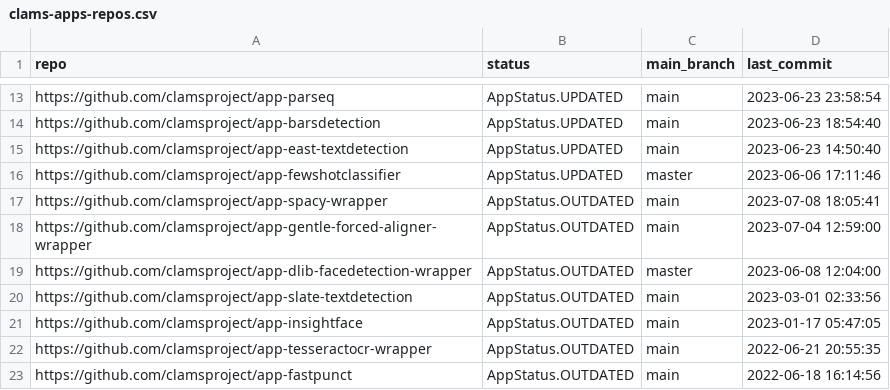
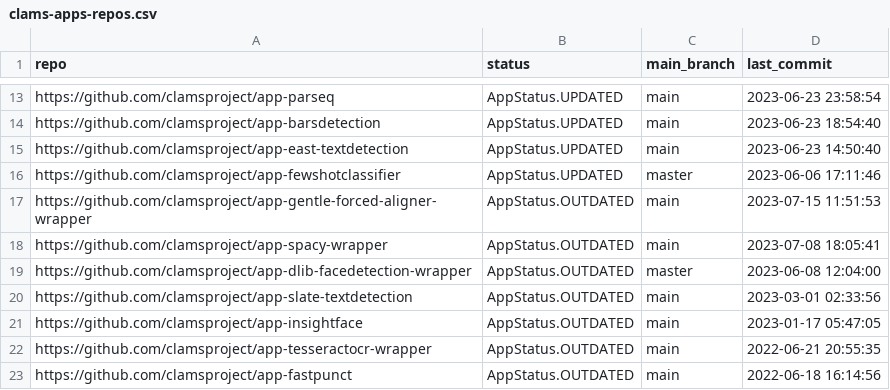
Before and after one commit to clamsproject/apps, a CSV file: clams-apps-repos.csv, drawn as a sheet; only a part is shown, gaps mark what is left out; removed rows and columns are numbered as before the commit, all else as after; the diff names each change by its address in the sheet, - before the commit and + after, or states it on an @@ line.

Commit message:
updating app development dashboard file

```diff
--- a/clams-apps-repos.csv
+++ b/clams-apps-repos.csv
+row 17: https://github.com/clamsproject/app-gentle-forced-aligner-wrapper | AppStatus.OUTDATED | main | 2023-07-15 11:51:53
-row 18: https://github.com/clamsproject/app-gentle-forced-aligner-wrapper | AppStatus.OUTDATED | main | 2023-07-04 12:59:00
```
